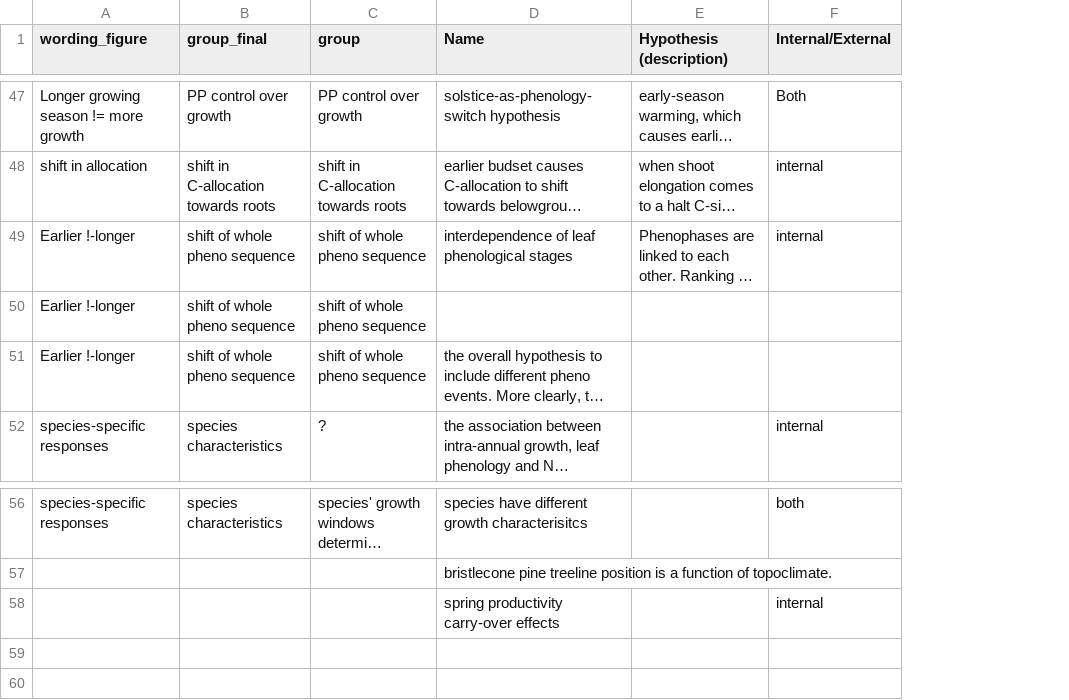
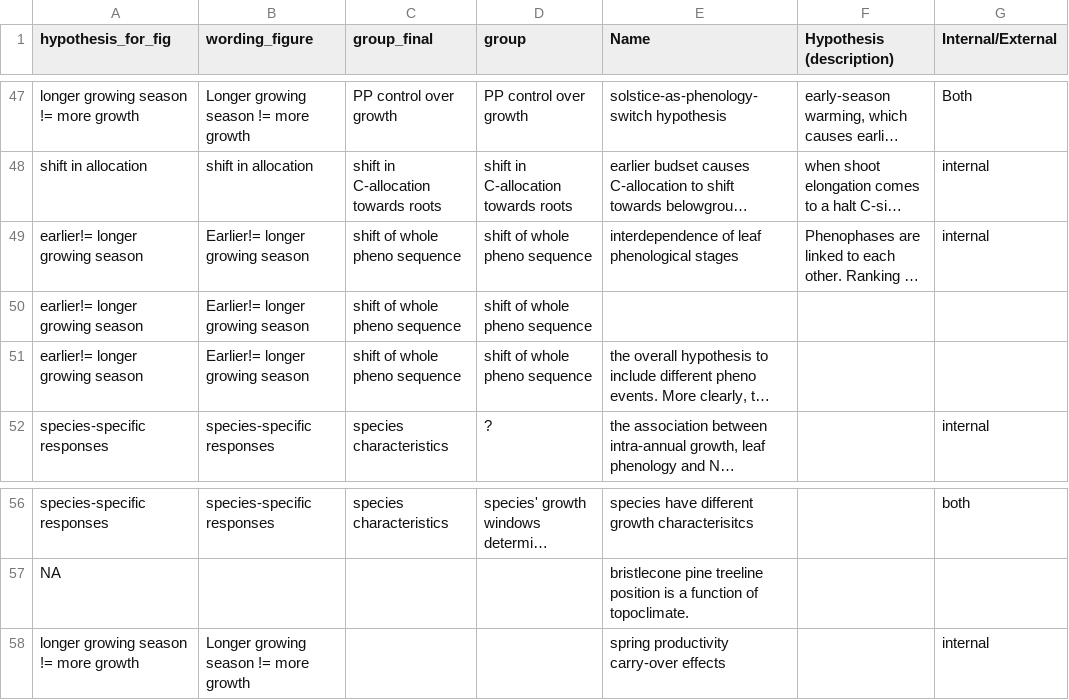
Before and after one commit to lizzieinvancouver/grephon, a CSV file: data/Grephon.hypotheses.csv, drawn as a sheet; only a part is shown, gaps mark what is left out; long unchanged cells end in …; addresses are those after the commit; the diff covers the shown part only; the diff names each change by its address in the sheet, - before the commit and + after, or states it on an @@ line.

Commit message:
new table and hypothesis figure

```diff
--- a/data/Grephon.hypotheses.csv
+++ b/data/Grephon.hypotheses.csv
+column A (hypothesis_for_fig), rows 47-52: longer growing season != more growth | shift in allocation | earlier!= longer growing season | earlier!= longer growing season | earlier!= longer growing season | species-specific responses; rows 56-58: species-specific responses | NA | longer growing season != more growth
-B49:B51 (wording_figure): Earlier !-longer
+B49:B51 (wording_figure): Earlier!= longer growing season
-B58 (wording_figure): (empty)
+B58 (wording_figure): Longer growing season != more growth
```
Also changed, not shown: 11 edited cells elsewhere in this file, analyses/output/hyp_summarytab.csv, 3 other files.
